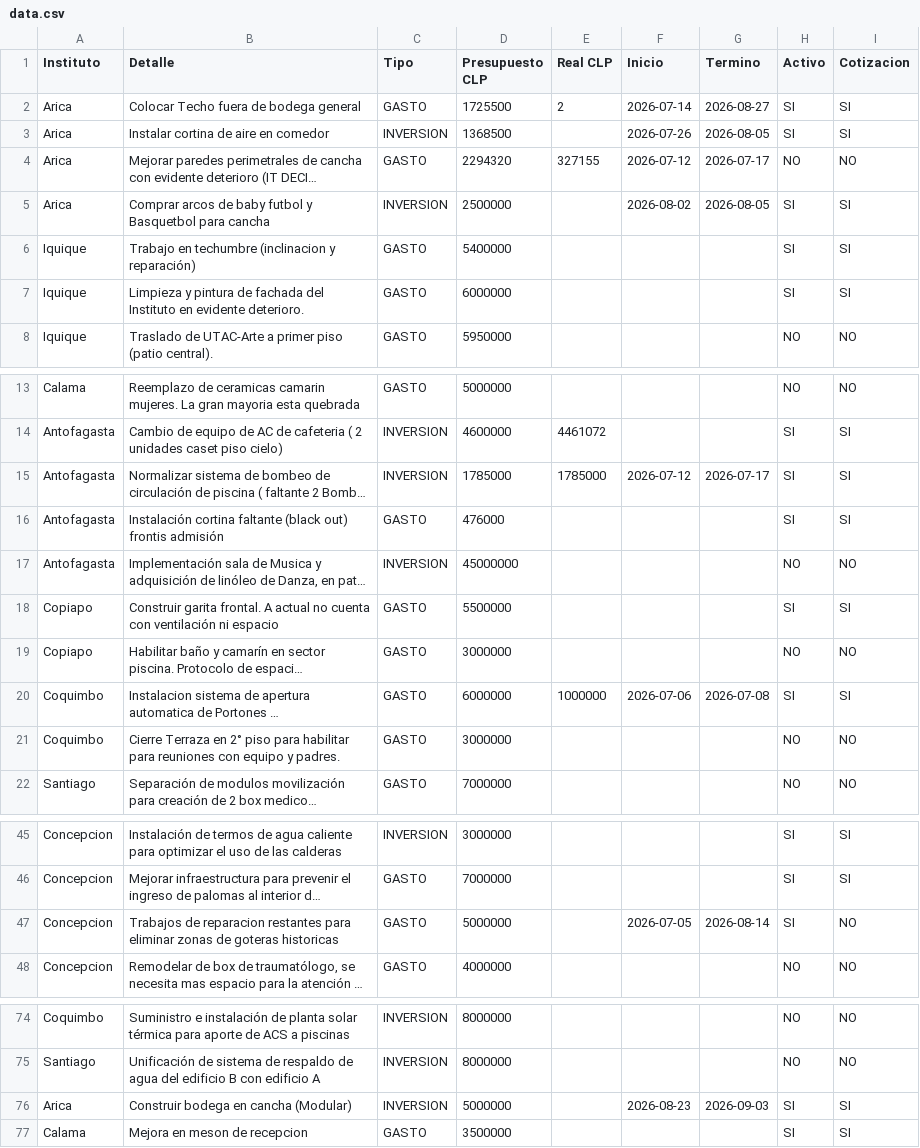
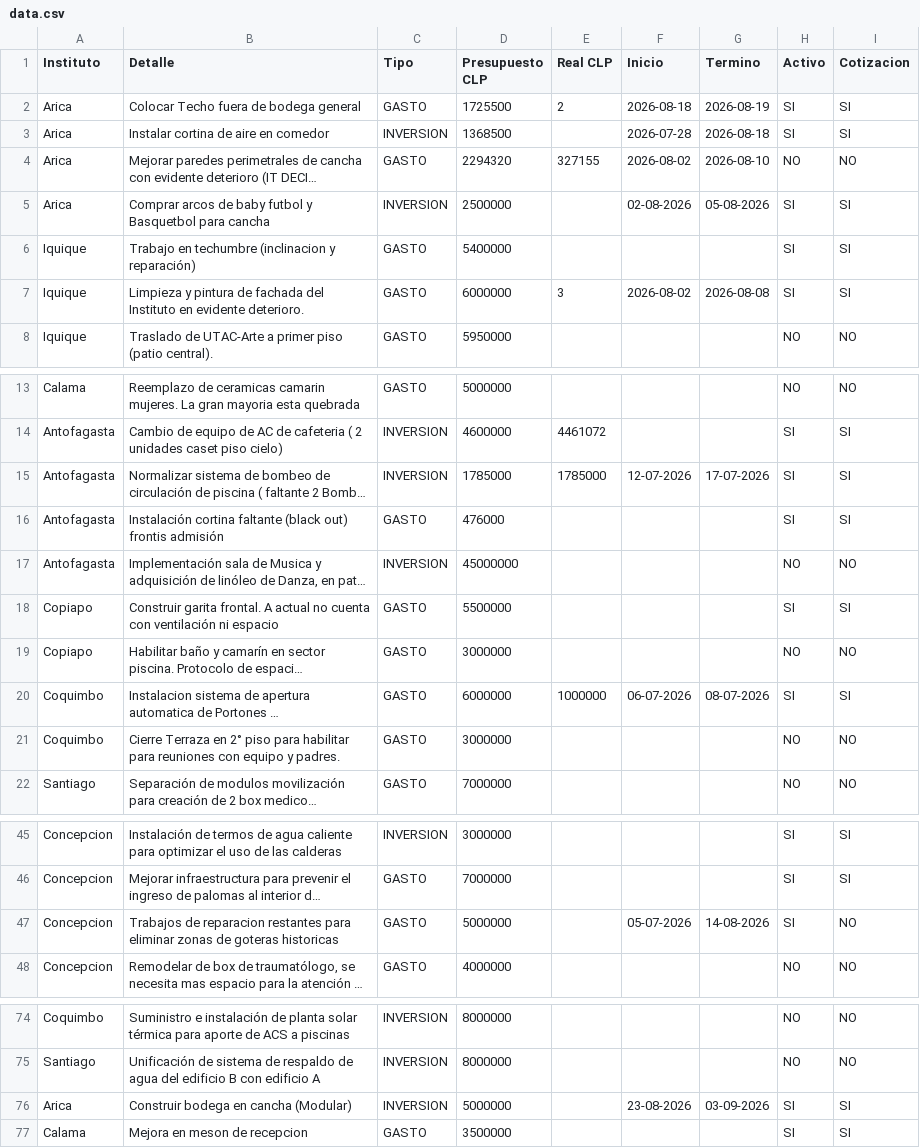
Before and after one commit to gberetta0316/planinfraestructurateleton, a CSV file: data.csv, drawn as a sheet; only a part is shown, gaps mark what is left out; long unchanged cells end in …; the diff names each change by its address in the sheet, - before the commit and + after, or states it on an @@ line.

Commit message:
Actualizar data.csv desde el editor — 06-08-2026, 2:01:10 p. m.

```diff
--- a/data.csv
+++ b/data.csv
-F2 (Inicio): 2026-07-14
+F2 (Inicio): 2026-08-18
-G2 (Termino): 2026-08-27
+G2 (Termino): 2026-08-19
-F3 (Inicio): 2026-07-26
+F3 (Inicio): 2026-07-28
-G3 (Termino): 2026-08-05
+G3 (Termino): 2026-08-18
-F4 (Inicio): 2026-07-12
+F4 (Inicio): 2026-08-02
-G4 (Termino): 2026-07-17
+G4 (Termino): 2026-08-10
-F5 (Inicio): 2026-08-02
+F5 (Inicio): 02-08-2026
-G5 (Termino): 2026-08-05
+G5 (Termino): 05-08-2026
-E7 (Real CLP): (empty)
+E7 (Real CLP): 3
-F7 (Inicio): (empty)
+F7 (Inicio): 2026-08-02
-G7 (Termino): (empty)
+G7 (Termino): 2026-08-08
-F15 (Inicio): 2026-07-12
+F15 (Inicio): 12-07-2026
-G15 (Termino): 2026-07-17
+G15 (Termino): 17-07-2026
-F20 (Inicio): 2026-07-06
+F20 (Inicio): 06-07-2026
-G20 (Termino): 2026-07-08
+G20 (Termino): 08-07-2026
-F47 (Inicio): 2026-07-05
+F47 (Inicio): 05-07-2026
-G47 (Termino): 2026-08-14
+G47 (Termino): 14-08-2026
-F76 (Inicio): 2026-08-23
+F76 (Inicio): 23-08-2026
-G76 (Termino): 2026-09-03
+G76 (Termino): 03-09-2026
```
